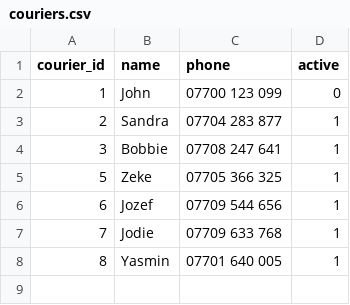
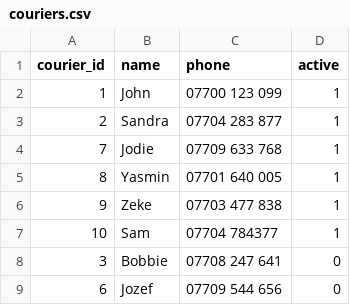
Before and after one commit to sain-data-academy-may-2022/victoria-mini-project, a CSV file: data/couriers.csv, drawn as a sheet.

```diff
--- a/data/couriers.csv
+++ b/data/couriers.csv
@@ -1,8 +1,9 @@
 courier_id,name,phone,active
-1,John,07700 123 099,0
+1,John,07700 123 099,1
 2,Sandra,07704 283 877,1
-3,Bobbie,07708 247 641,1
-5,Zeke,07705 366 325,1
-6,Jozef,07709 544 656,1
 7,Jodie,07709 633 768,1
 8,Yasmin,07701 640 005,1
+9,Zeke,07703 477 838,1
+10,Sam,07704 784377,1
+3,Bobbie,07708 247 641,0
+6,Jozef,07709 544 656,0
```
Also changed, not shown: data/products.csv, 6 other files.
